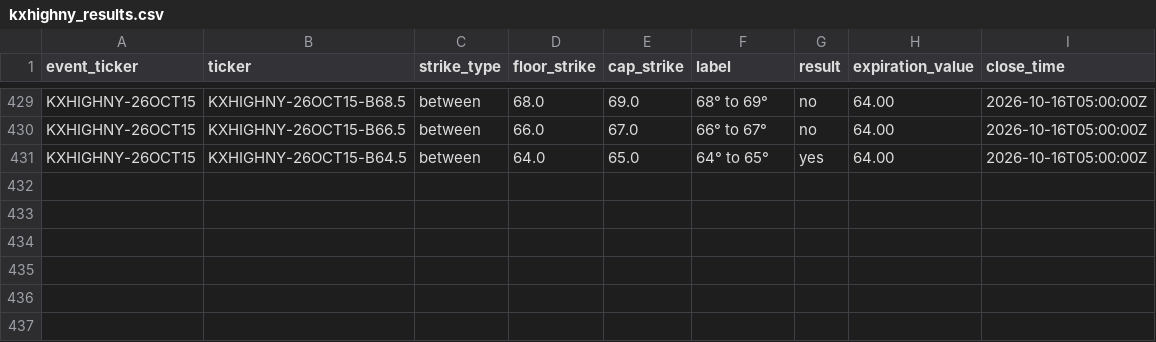
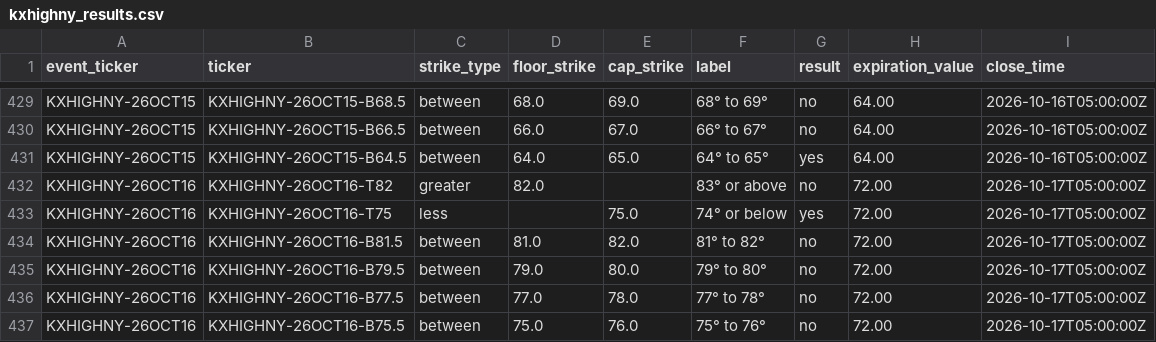
Before and after one commit to mg3647/market-data, a CSV file: data/kalshi/kxhighny_results.csv, drawn as a sheet; only a part is shown, gaps mark what is left out; the diff names each change by its address in the sheet, - before the commit and + after, or states it on an @@ line.

```diff
--- a/data/kalshi/kxhighny_results.csv
+++ b/data/kalshi/kxhighny_results.csv
+row 432: KXHIGHNY-26OCT16 | KXHIGHNY-26OCT16-T82 | greater | 82.0 |  | 83° or above | no | 72.00 | 2026-10-17T05:00:00Z
+row 433: KXHIGHNY-26OCT16 | KXHIGHNY-26OCT16-T75 | less |  | 75.0 | 74° or below | yes | 72.00 | 2026-10-17T05:00:00Z
+row 434: KXHIGHNY-26OCT16 | KXHIGHNY-26OCT16-B81.5 | between | 81.0 | 82.0 | 81° to 82° | no | 72.00 | 2026-10-17T05:00:00Z
+row 435: KXHIGHNY-26OCT16 | KXHIGHNY-26OCT16-B79.5 | between | 79.0 | 80.0 | 79° to 80° | no | 72.00 | 2026-10-17T05:00:00Z
+row 436: KXHIGHNY-26OCT16 | KXHIGHNY-26OCT16-B77.5 | between | 77.0 | 78.0 | 77° to 78° | no | 72.00 | 2026-10-17T05:00:00Z
+row 437: KXHIGHNY-26OCT16 | KXHIGHNY-26OCT16-B75.5 | between | 75.0 | 76.0 | 75° to 76° | no | 72.00 | 2026-10-17T05:00:00Z
```
Also changed, not shown: data/kalshi/kxhighny_snapshots.csv.
